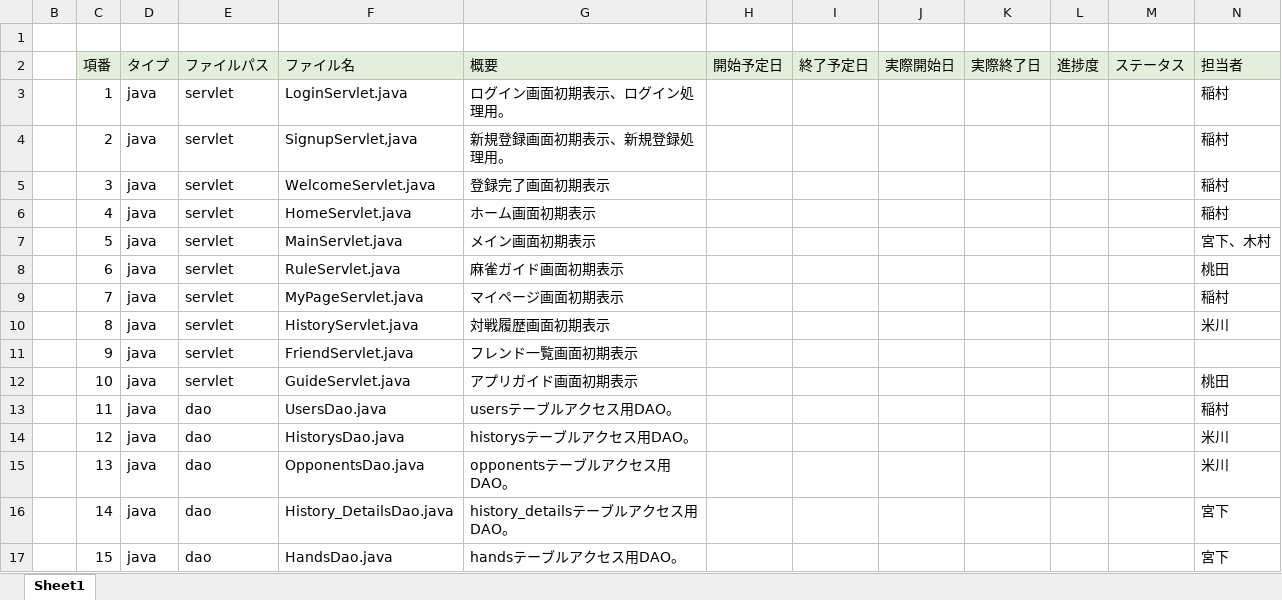
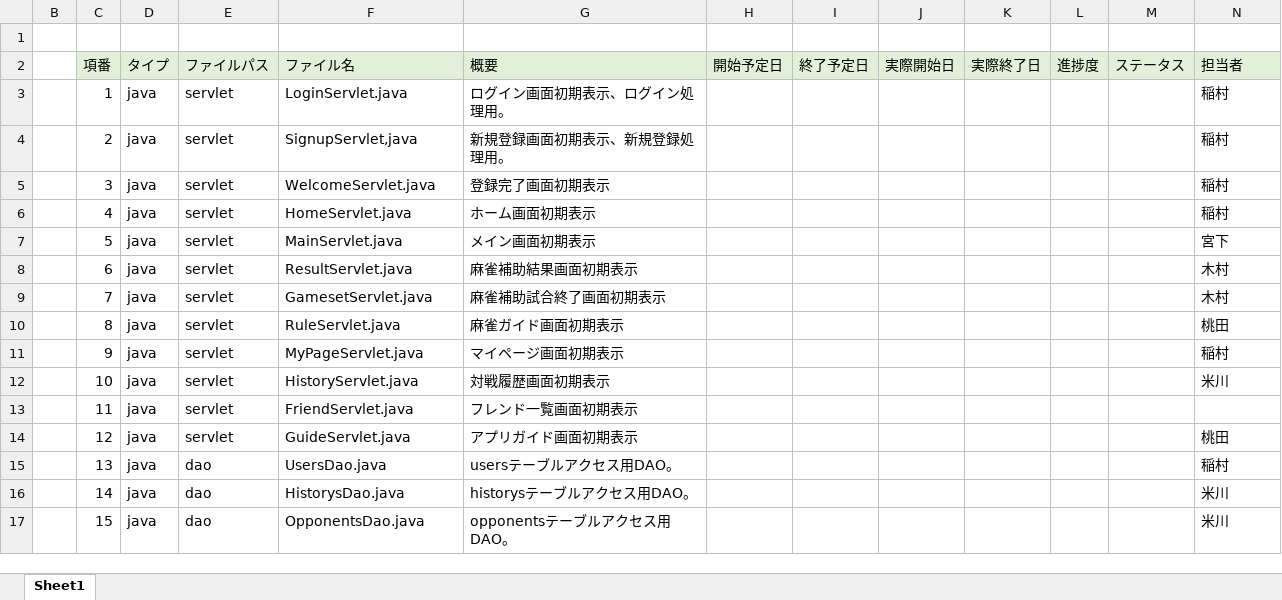
Before and after one commit to plusdojo2024/B5, an Excel workbook: doc/03_内部設計/03_ファイル構成一覧表_国士無双.xlsx, sheet Sheet1, drawn as a sheet; only a part is shown; values as stored, in another font and other column widths than the file's, no borders; the diff covers the shown part only; the diff names each change by its address in the sheet, - before the commit and + after, or states it on an @@ line.

Commit message:
内部設計書 0617 更新

```diff
--- a/doc/03_内部設計/03_ファイル構成一覧表_国士無双.xlsx (sheet Sheet1)
+++ b/doc/03_内部設計/03_ファイル構成一覧表_国士無双.xlsx (sheet Sheet1)
-N7 (担当者): 宮下、木村
+N7 (担当者): 宮下
-F8 (ファイル名): RuleServlet.java
+F8 (ファイル名): ResultServlet.java
-G8 (概要): 麻雀ガイド画面初期表示
+G8 (概要): 麻雀補助結果画面初期表示
-N8 (担当者): 桃田
+N8 (担当者): 木村
-F9 (ファイル名): MyPageServlet.java
+F9 (ファイル名): GamesetServlet.java
-G9 (概要): マイページ画面初期表示
+G9 (概要): 麻雀補助試合終了画面初期表示
-N9 (担当者): 稲村
+N9 (担当者): 木村
-F10 (ファイル名): HistoryServlet.java
+F10 (ファイル名): RuleServlet.java
-G10 (概要): 対戦履歴画面初期表示
+G10 (概要): 麻雀ガイド画面初期表示
-N10 (担当者): 米川
+N10 (担当者): 桃田
-F11 (ファイル名): FriendServlet.java
+F11 (ファイル名): MyPageServlet.java
-G11 (概要): フレンド一覧画面初期表示
+G11 (概要): マイページ画面初期表示
-N11 (担当者): (empty)
+N11 (担当者): 稲村
-F12 (ファイル名): GuideServlet.java
+F12 (ファイル名): HistoryServlet.java
-G12 (概要): アプリガイド画面初期表示
+G12 (概要): 対戦履歴画面初期表示
-N12 (担当者): 桃田
+N12 (担当者): 米川
-E13:E14 (ファイルパス): dao
+E13:E14 (ファイルパス): servlet
-F13 (ファイル名): UsersDao.java
+F13 (ファイル名): FriendServlet.java
-G13 (概要): usersテーブルアクセス用DAO。
+G13 (概要): フレンド一覧画面初期表示
-N13 (担当者): 稲村
+N13 (担当者): (empty)
-F14 (ファイル名): HistorysDao.java
+F14 (ファイル名): GuideServlet.java
-G14 (概要): historysテーブルアクセス用DAO。
+G14 (概要): アプリガイド画面初期表示
-N14 (担当者): 米川
+N14 (担当者): 桃田
-F15 (ファイル名): OpponentsDao.java
+F15 (ファイル名): UsersDao.java
-G15 (概要): opponentsテーブルアクセス用DAO。
+G15 (概要): usersテーブルアクセス用DAO。
-N15 (担当者): 米川
+N15 (担当者): 稲村
-F16 (ファイル名): History_DetailsDao.java
+F16 (ファイル名): HistorysDao.java
-G16 (概要): history_detailsテーブルアクセス用DAO。
+G16 (概要): historysテーブルアクセス用DAO。
-N16:N17 (担当者): 宮下
+N16:N17 (担当者): 米川
-F17 (ファイル名): HandsDao.java
+F17 (ファイル名): OpponentsDao.java
-G17 (概要): handsテーブルアクセス用DAO。
+G17 (概要): opponentsテーブルアクセス用DAO。
```
Also changed, not shown: 8 added rows, 4 removed rows and 143 edited cells elsewhere in this sheet.
